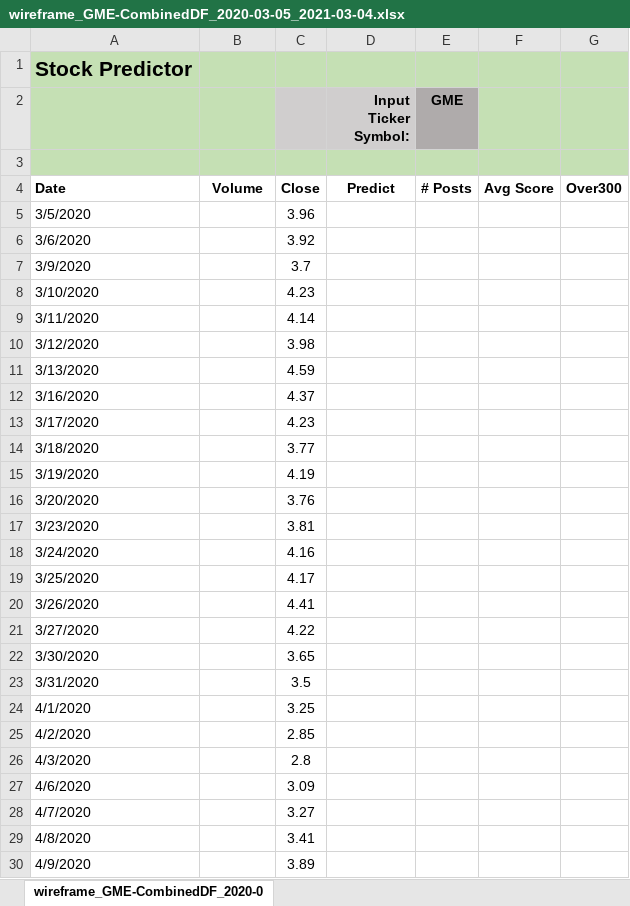
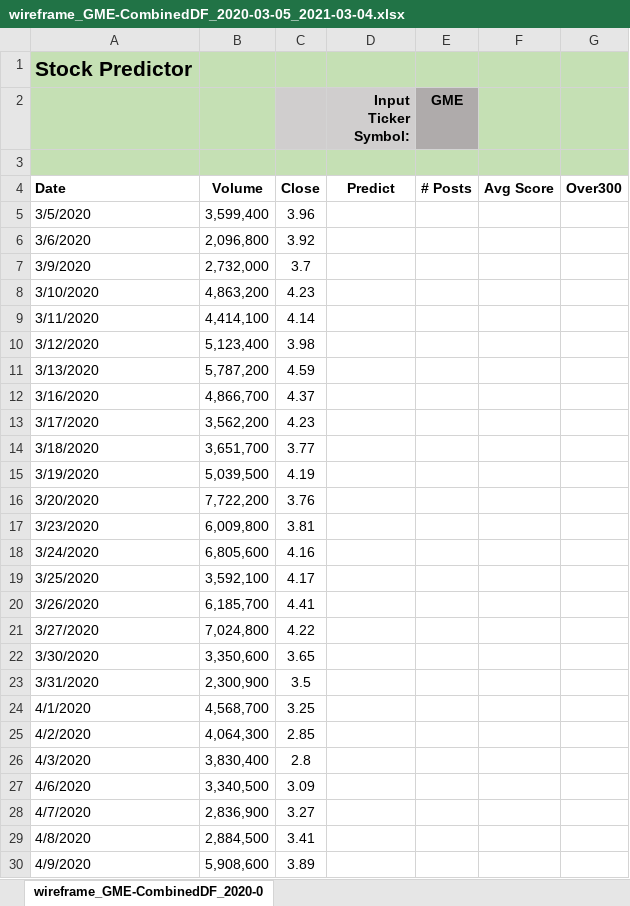
Before and after one commit to CCC-GH/FinalProject-Stock, an Excel workbook: carl/wireframe_GME-CombinedDF_2020-03-05_2021-03-04.xlsx, sheet wireframe_GME-CombinedDF_2020-0, drawn as a sheet; only a part is shown; values as stored, in another font and other column widths than the file's, no borders; charts and pictures not drawn; the diff covers the shown part only; the diff names each change by its address in the sheet, - before the commit and + after, or states it on an @@ line.

Commit message:
added volume to CombinedDF (code/csv output)

```diff
--- a/carl/wireframe_GME-CombinedDF_2020-03-05_2021-03-04.xlsx (sheet wireframe_GME-CombinedDF_2020-0)
+++ b/carl/wireframe_GME-CombinedDF_2020-03-05_2021-03-04.xlsx (sheet wireframe_GME-CombinedDF_2020-0)
-B5: (empty)
+B5: 3,599,400
-B6: (empty)
+B6: 2,096,800
-B7: (empty)
+B7: 2,732,000
-B8: (empty)
+B8: 4,863,200
-B9: (empty)
+B9: 4,414,100
-B10: (empty)
+B10: 5,123,400
-B11: (empty)
+B11: 5,787,200
-B12: (empty)
+B12: 4,866,700
-B13: (empty)
+B13: 3,562,200
-B14: (empty)
+B14: 3,651,700
-B15: (empty)
+B15: 5,039,500
-B16: (empty)
+B16: 7,722,200
-B17: (empty)
+B17: 6,009,800
-B18: (empty)
+B18: 6,805,600
-B19: (empty)
+B19: 3,592,100
-B20: (empty)
+B20: 6,185,700
-B21: (empty)
+B21: 7,024,800
-B22: (empty)
+B22: 3,350,600
-B23: (empty)
+B23: 2,300,900
-B24: (empty)
+B24: 4,568,700
-B25: (empty)
+B25: 4,064,300
-B26: (empty)
+B26: 3,830,400
-B27: (empty)
+B27: 3,340,500
-B28: (empty)
+B28: 2,836,900
-B29: (empty)
+B29: 2,884,500
-B30: (empty)
+B30: 5,908,600
```
Also changed, not shown: 443 edited cells and cell formats elsewhere in this sheet, charts or pictures, wireframe_GME-CombinedDF_2020-03-05_2021-03-04.xlsx, 3 other files.
